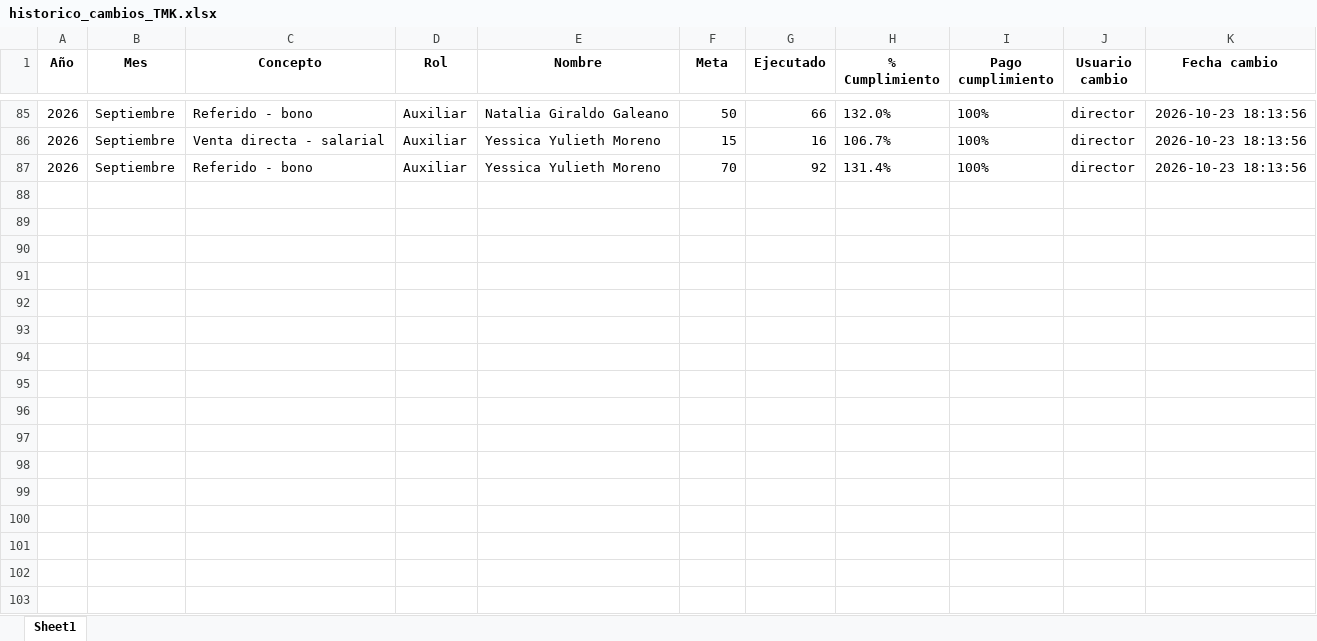
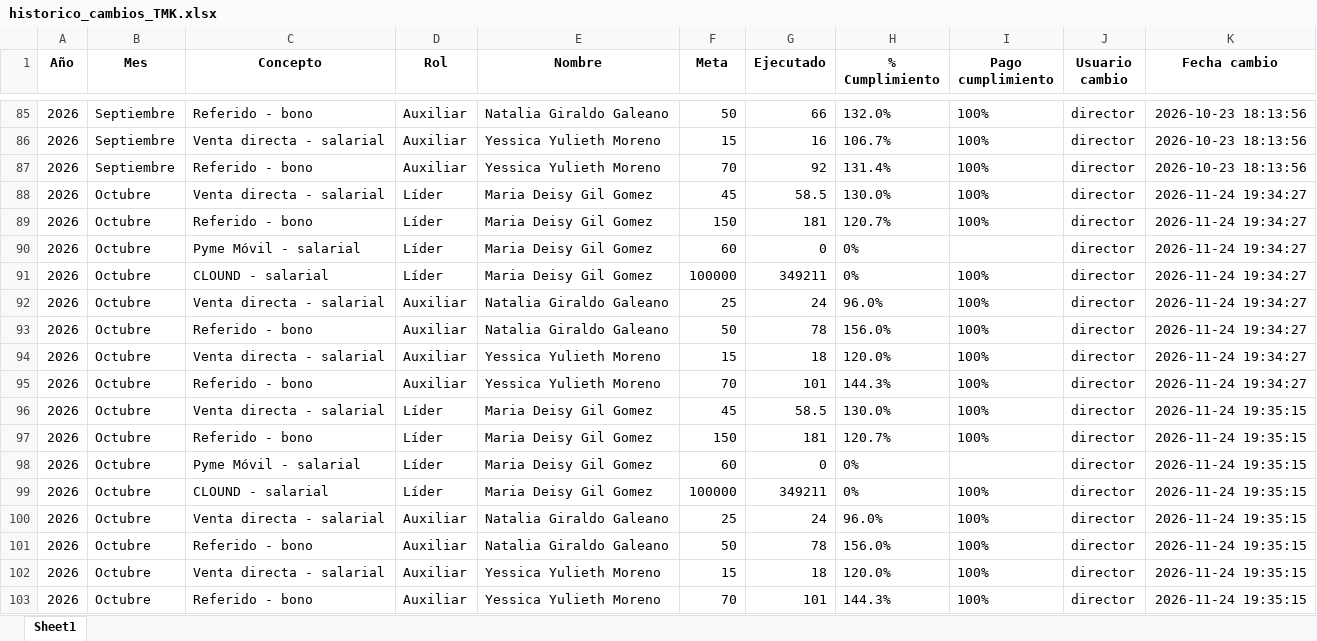
Before and after one commit to Paolam1903/telemercadeo, an Excel workbook: historico_cambios_TMK.xlsx, sheet Sheet1, drawn as a sheet; only a part is shown, gaps mark what is left out; values as stored, in another font and other column widths than the file's, no borders; the diff names each change by its address in the sheet, - before the commit and + after, or states it on an @@ line.

Commit message:
Add files via upload

```diff
--- a/historico_cambios_TMK.xlsx (sheet Sheet1)
+++ b/historico_cambios_TMK.xlsx (sheet Sheet1)
+row 88: 2026 | Octubre | Venta directa - salarial | Líder | Maria Deisy Gil Gomez | 45 | 58.5 | 130.0% | 100% | director | 2026-11-24 19:34:27
+row 89: 2026 | Octubre | Referido - bono | Líder | Maria Deisy Gil Gomez | 150 | 181 | 120.7% | 100% | director | 2026-11-24 19:34:27
+row 90: 2026 | Octubre | Pyme Móvil - salarial | Líder | Maria Deisy Gil Gomez | 60 | 0 | 0% |  | director | 2026-11-24 19:34:27
+row 91: 2026 | Octubre | CLOUND - salarial | Líder | Maria Deisy Gil Gomez | 100000 | 349211 | 0% | 100% | director | 2026-11-24 19:34:27
+row 92: 2026 | Octubre | Venta directa - salarial | Auxiliar | Natalia Giraldo Galeano | 25 | 24 | 96.0% | 100% | director | 2026-11-24 19:34:27
+row 93: 2026 | Octubre | Referido - bono | Auxiliar | Natalia Giraldo Galeano | 50 | 78 | 156.0% | 100% | director | 2026-11-24 19:34:27
+row 94: 2026 | Octubre | Venta directa - salarial | Auxiliar | Yessica Yulieth Moreno | 15 | 18 | 120.0% | 100% | director | 2026-11-24 19:34:27
+row 95: 2026 | Octubre | Referido - bono | Auxiliar | Yessica Yulieth Moreno | 70 | 101 | 144.3% | 100% | director | 2026-11-24 19:34:27
+row 96: 2026 | Octubre | Venta directa - salarial | Líder | Maria Deisy Gil Gomez | 45 | 58.5 | 130.0% | 100% | director | 2026-11-24 19:35:15
+row 97: 2026 | Octubre | Referido - bono | Líder | Maria Deisy Gil Gomez | 150 | 181 | 120.7% | 100% | director | 2026-11-24 19:35:15
+row 98: 2026 | Octubre | Pyme Móvil - salarial | Líder | Maria Deisy Gil Gomez | 60 | 0 | 0% |  | director | 2026-11-24 19:35:15
+row 99: 2026 | Octubre | CLOUND - salarial | Líder | Maria Deisy Gil Gomez | 100000 | 349211 | 0% | 100% | director | 2026-11-24 19:35:15
+row 100: 2026 | Octubre | Venta directa - salarial | Auxiliar | Natalia Giraldo Galeano | 25 | 24 | 96.0% | 100% | director | 2026-11-24 19:35:15
+row 101: 2026 | Octubre | Referido - bono | Auxiliar | Natalia Giraldo Galeano | 50 | 78 | 156.0% | 100% | director | 2026-11-24 19:35:15
+row 102: 2026 | Octubre | Venta directa - salarial | Auxiliar | Yessica Yulieth Moreno | 15 | 18 | 120.0% | 100% | director | 2026-11-24 19:35:15
+row 103: 2026 | Octubre | Referido - bono | Auxiliar | Yessica Yulieth Moreno | 70 | 101 | 144.3% | 100% | director | 2026-11-24 19:35:15
```
